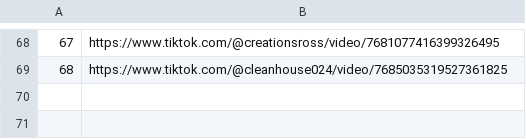
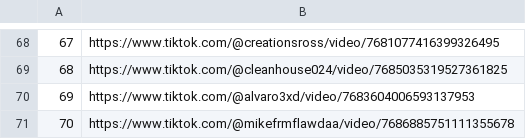
Before and after one commit to jesus18320/tiktok-viral-bot, a CSV file: videos_virales.csv, drawn as a sheet; only a part is shown, gaps mark what is left out.

```diff
--- a/videos_virales.csv
+++ b/videos_virales.csv
@@ -69 +69,3 @@
 68,https://www.tiktok.com/@cleanhouse024/video/7685035319527361825
+69,https://www.tiktok.com/@alvaro3xd/video/7683604006593137953
+70,https://www.tiktok.com/@mikefrmflawdaa/video/7686885751111355678
```
